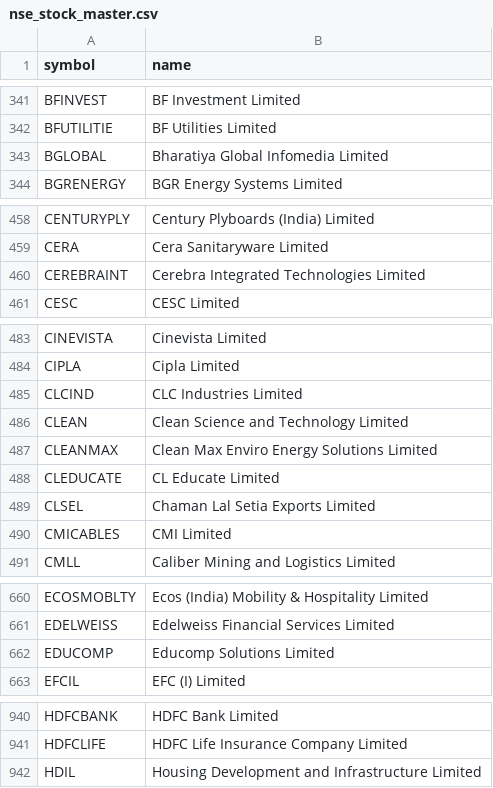
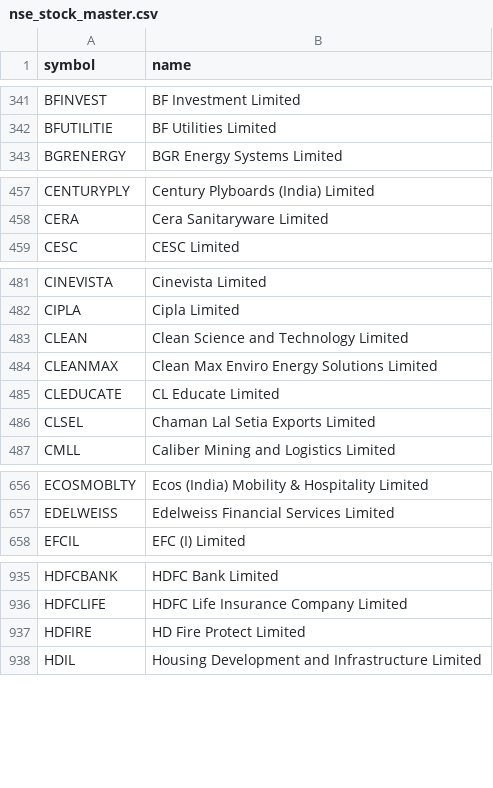
Before and after one commit to shaikmoideen/share-market, a CSV file: data/nse_stock_master.csv, drawn as a sheet; only a part is shown, gaps mark what is left out; removed rows and columns are numbered as before the commit, all else as after; the diff covers the shown part only; the diff names each change by its address in the sheet, - before the commit and + after, or states it on an @@ line.

```diff
--- a/data/nse_stock_master.csv
+++ b/data/nse_stock_master.csv
-row 343: BGLOBAL | Bharatiya Global Infomedia Limited
-row 460: CEREBRAINT | Cerebra Integrated Technologies Limited
-row 485: CLCIND | CLC Industries Limited
-row 490: CMICABLES | CMI Limited
-row 662: EDUCOMP | Educomp Solutions Limited
+row 937: HDFIRE | HD Fire Protect Limited
```
Also changed, not shown: 2 added rows and 9 removed rows elsewhere in this file, 4 other files.
